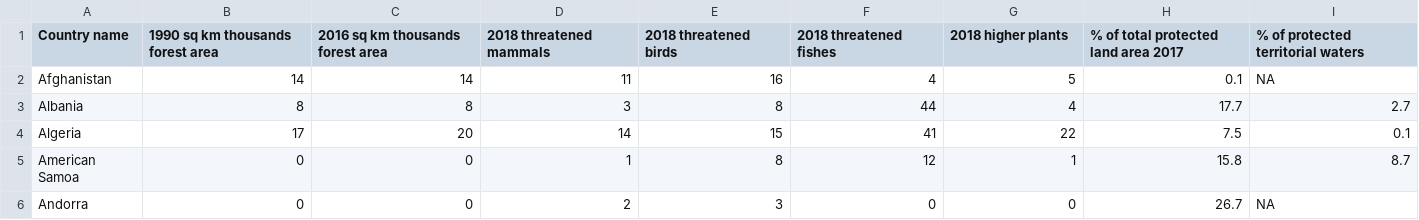
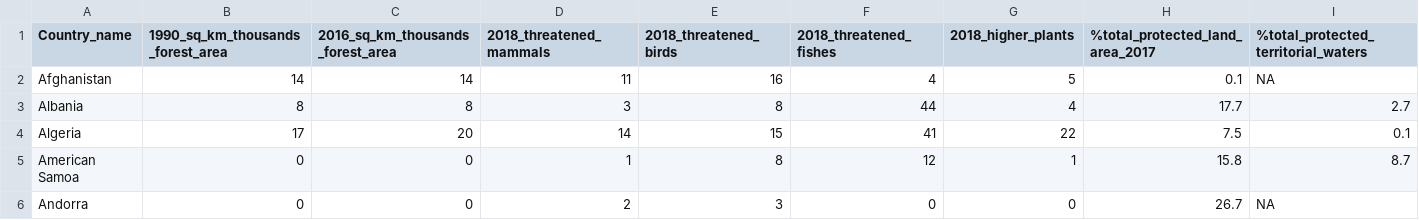
Before and after one commit to Ulli-Aech/Project_Data_Thieves, a CSV file: forest.csv, drawn as a sheet; only a part is shown.

Commit message:
adding forest.csv to repository

```diff
--- a/forest.csv
+++ b/forest.csv
@@ -1,2 +1,2 @@
-Country name,1990 sq km thousands forest area,2016 sq km thousands forest area,2018 threatened mammals,2018 threatened birds,2018 threatened fishes,2018 higher plants,% of total protected land area 2017,% of protected territorial waters
+Country_name,1990_sq_km_thousands_forest_area,2016_sq_km_thousands_forest_area,2018_threatened_mammals,2018_threatened_birds,2018_threatened_fishes,2018_higher_plants,%total_protected_land_area_2017,%total_protected_territorial_waters
 Afghanistan ,14,14,11,16,4,5,0.1,NA
```
